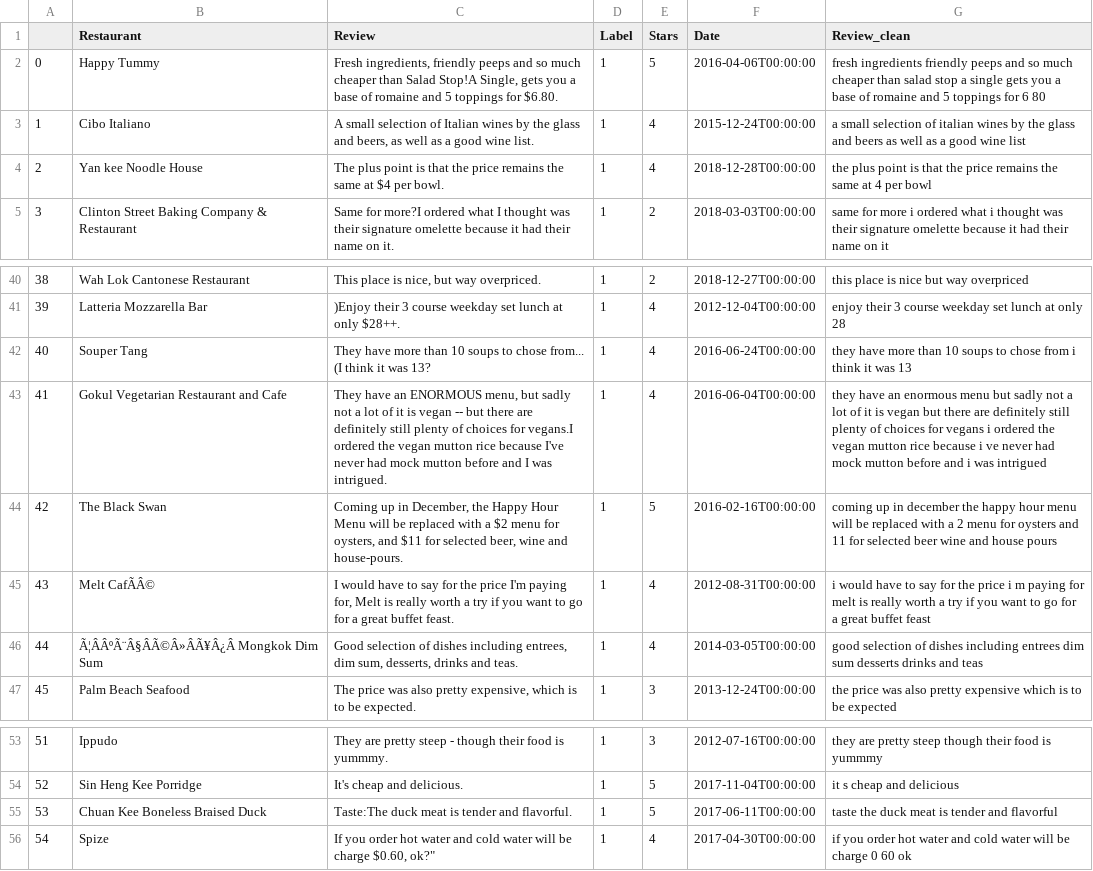
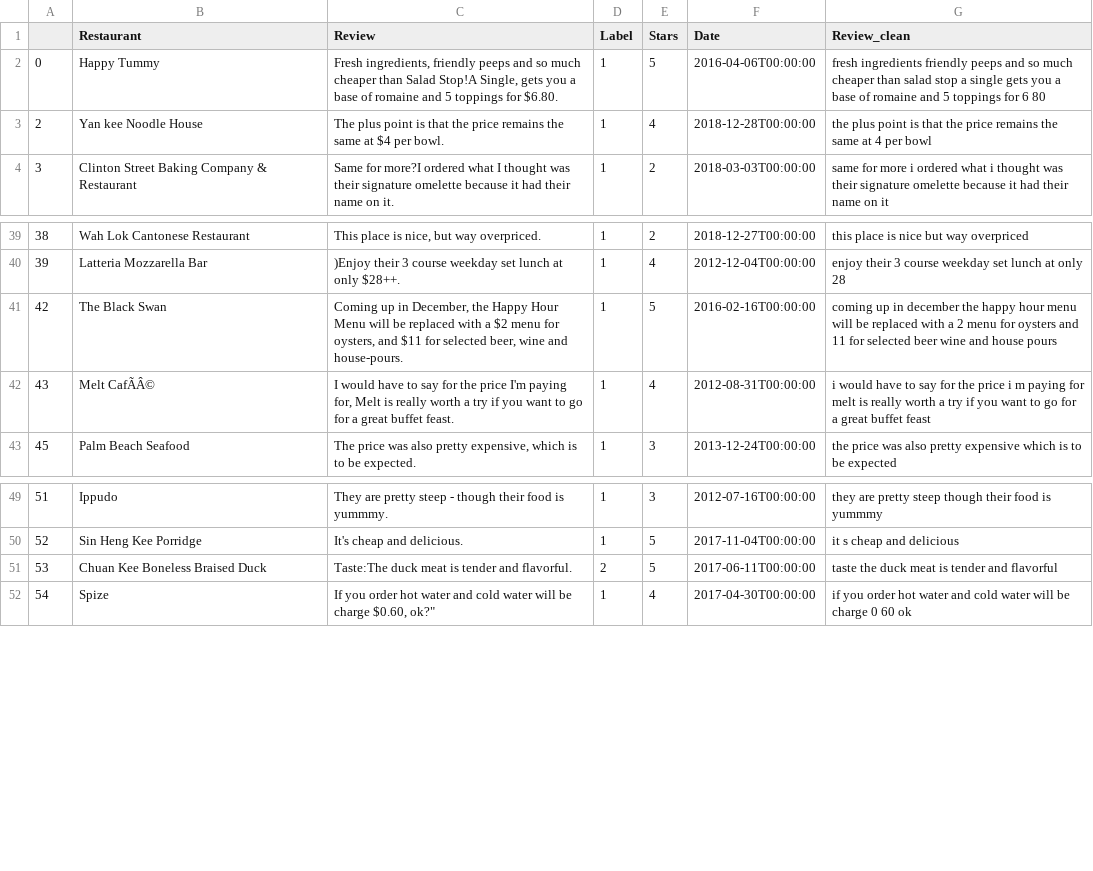
Before and after one commit to DanElias/Data_Mining, a CSV file: Project/Exploratory Analytics for Data/train_cleaned.csv, drawn as a sheet; only a part is shown, gaps mark what is left out; removed rows and columns are numbered as before the commit, all else as after; the diff names each change by its address in the sheet, - before the commit and + after, or states it on an @@ line.

Commit message:
Update train_labelled.csv
Updated mislabelled data

```diff
--- a/Project/Exploratory Analytics for Data/train_cleaned.csv
+++ b/Project/Exploratory Analytics for Data/train_cleaned.csv
-row 3: 1 | Cibo Italiano | A small selection of Italian wines by the glass and beers, as well as a good wine list. | 1 | 4 | 2015-12-24T00:00:00 | a small selection of italian wines by the glass and beers as well as a good wine list
-row 42: 40 | Souper Tang | They have more than 10 soups to chose from... (I think it was 13? | 1 | 4 | 2016-06-24T00:00:00 | they have more than 10 soups to chose from i think it was 13
-row 43: 41 | Gokul Vegetarian Restaurant and Cafe | They have an ENORMOUS menu, but sadly not a lot of it is vegan -- but there are definitely still plenty of choices for vegans.I ordered the vegan mutton rice because I've never had mock mutton before and I was intrigued. | 1 | 4 | 2016-06-04T00:00:00 | they have an enormous menu but sadly not a lot of it is vegan but there are definitely still plenty of choices for vegans i ordered the vegan mutton rice because i ve never had mock mutton before and i was intrigued
-row 46: 44 | Ã¦ÂÂºÃ¨Â§ÂÃ©Â»ÂÃ¥Â¿Â Mongkok Dim Sum | Good selection of dishes including entrees, dim sum, desserts, drinks and teas. | 1 | 4 | 2014-03-05T00:00:00 | good selection of dishes including entrees dim sum desserts drinks and teas
-D51 (Label): 1
+D51 (Label): 2
```
Also changed, not shown: Project/Exploratory Analytics for Data/train_labelled.csv, Project/Labelled Sentences by Restaurants/train_labelled.csv.
